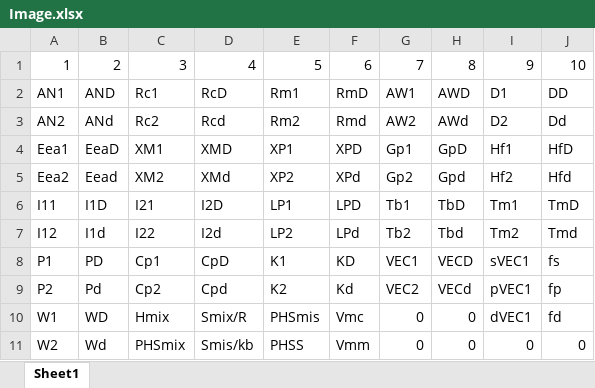
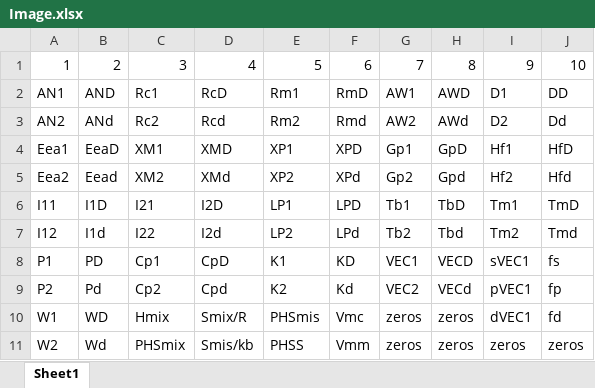
Before and after one commit to yuyouyu32/106Lab_Project, an Excel workbook: 数据扩充/Atomic/Image.xlsx, sheet Sheet1, drawn as a sheet; values as stored, in another font and other column widths than the file's, no borders; the diff names each change by its address in the sheet, - before the commit and + after, or states it on an @@ line.

```diff
--- a/数据扩充/Atomic/Image.xlsx (sheet Sheet1)
+++ b/数据扩充/Atomic/Image.xlsx (sheet Sheet1)
-G10:G11: 0
+G10:G11: zeros
-H10:H11: 0
+H10:H11: zeros
-I11: 0
+I11: zeros
-J11: 0
+J11: zeros
```
Also changed, not shown: 数据扩充/Atomic/PICTURE.xlsx, 12 other files.
